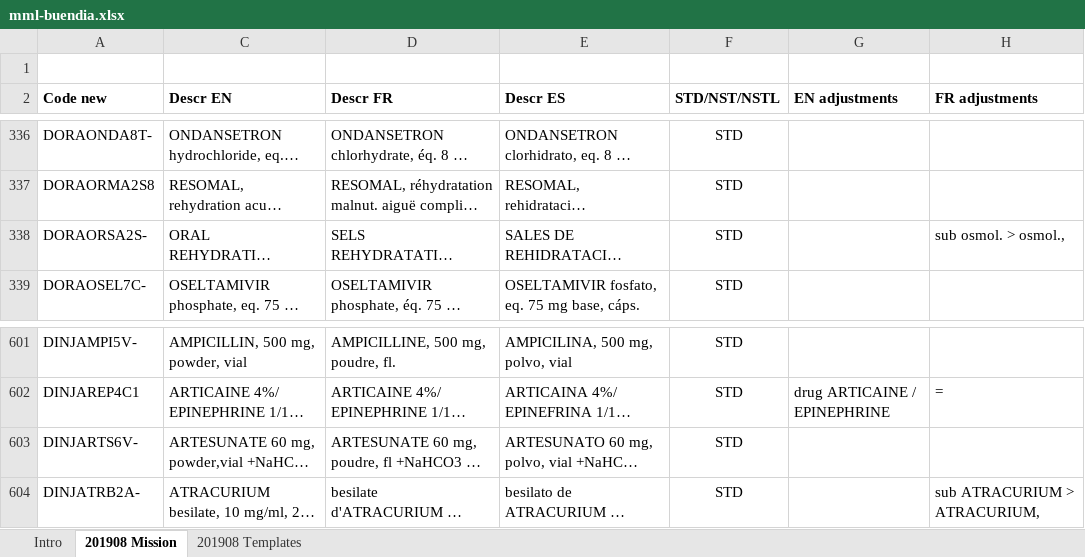
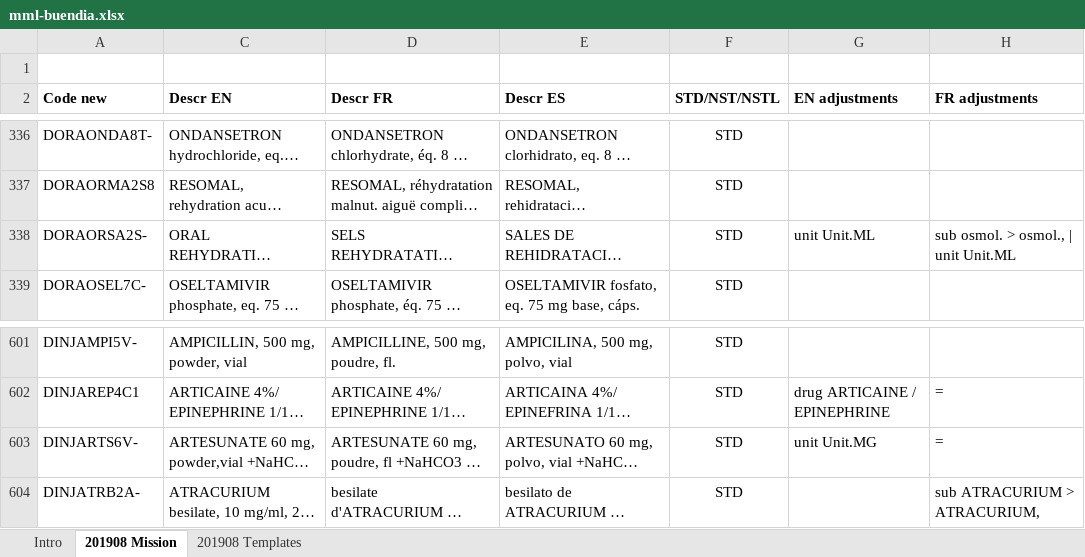
Before and after one commit to projectbuendia/client, an Excel workbook: mml-buendia.xlsx, sheet 201908 Mission, drawn as a sheet; only a part is shown, gaps mark what is left out; long unchanged cells end in …; values as stored, in another font and other column widths than the file's, no borders; conditional formats not drawn; the diff names each change by its address in the sheet, - before the commit and + after, or states it on an @@ line.

```diff
--- a/mml-buendia.xlsx (sheet 201908 Mission)
+++ b/mml-buendia.xlsx (sheet 201908 Mission)
-G338 (EN adjustments): (empty)
+G338 (EN adjustments): unit Unit.ML
-H338 (FR adjustments): sub osmol. > osmol.,
+H338 (FR adjustments): sub osmol. > osmol., | unit Unit.ML
-G603 (EN adjustments): (empty)
+G603 (EN adjustments): unit Unit.MG
-H603 (FR adjustments): (empty)
+H603 (FR adjustments): =
```
Also changed, not shown: 1 other file.
